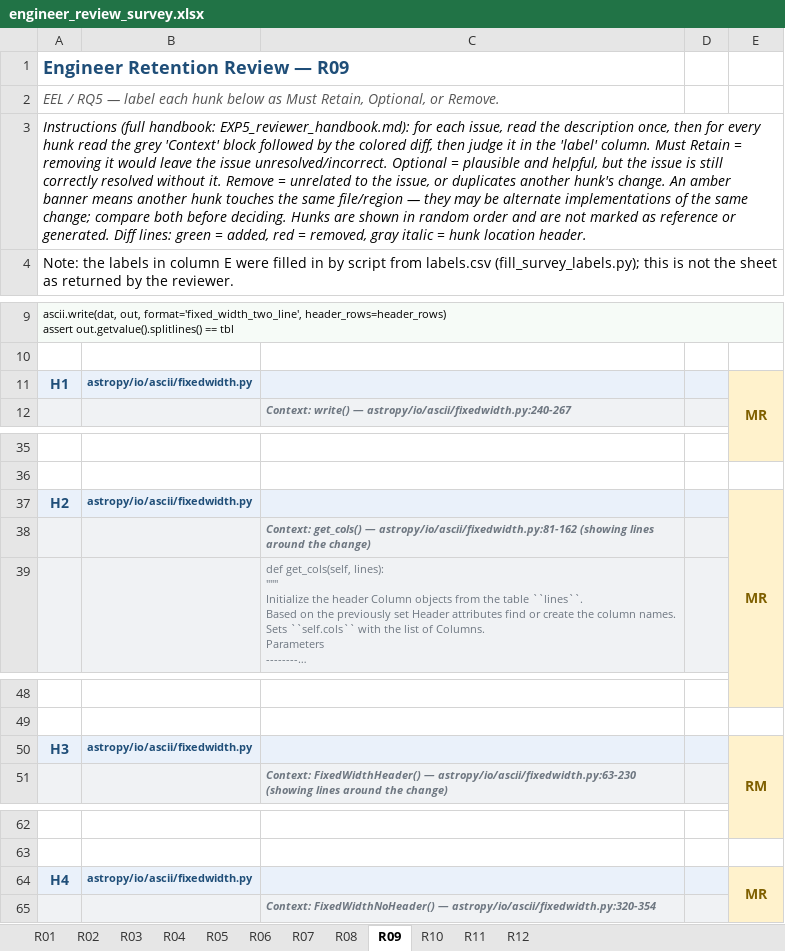
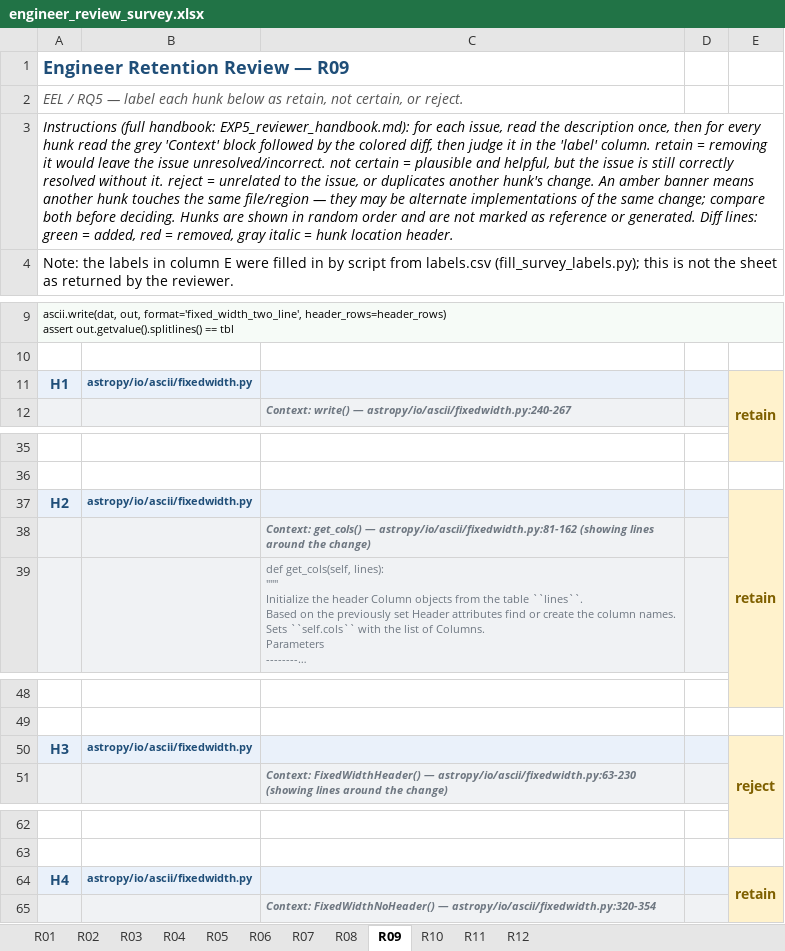
Before and after one commit to YundongShen/MSR_EEL_SUBMIT, an Excel workbook: Data/Evaluation/Discussion/engineer_review_survey.xlsx, sheet R09, drawn as a sheet; only a part is shown, gaps mark what is left out; long unchanged cells end in …; values as stored, in another font and other column widths than the file's, no borders; the diff covers the shown part only; the diff names each change by its address in the sheet, - before the commit and + after, or states it on an @@ line.

```diff
--- a/Data/Evaluation/Discussion/engineer_review_survey.xlsx (sheet R09)
+++ b/Data/Evaluation/Discussion/engineer_review_survey.xlsx (sheet R09)
-A2: …below as Must Retain, Optional, or Remove.
+A2: …below as retain, not certain, or reject.
-A3: …'label' column. Must Retain = removing it would leave the issue unresolved/incorrect. Optional = plausible and helpful, but the issue is still correctly resolved without it. Remove = unrelated…
+A3: …'label' column. retain = removing it would leave the issue unresolved/incorrect. not certain = plausible and helpful, but the issue is still correctly resolved without it. reject = unrelated…
-E11: MR
+E11: retain
-E37: MR
+E37: retain
-E50: RM
+E50: reject
-E64: MR
+E64: retain
```
Also changed, not shown: 30 edited cells elsewhere in this sheet, sheet R10, sheet R08, sheet R03, sheet R01, sheet R07, sheet R05, 5 more sheets, 4 other files.
